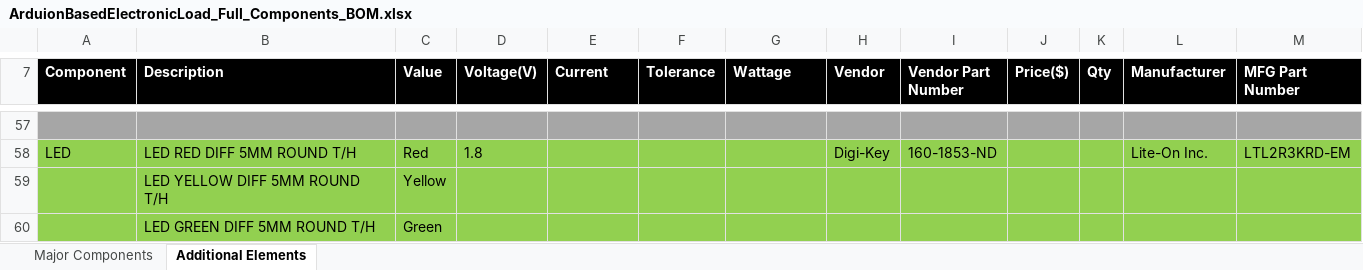
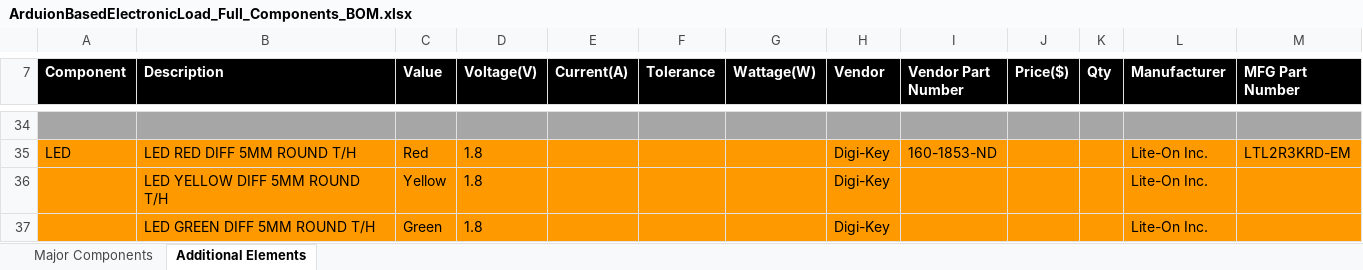
Before and after one commit to theengineeraccelerator/Arduino-Electronic-Load, an Excel workbook: 2 Architecture/ArduionBasedElectronicLoad_Full_Components_BOM.xlsx, sheet Additional Elements, drawn as a sheet; only a part is shown, gaps mark what is left out; values as stored, in another font and other column widths than the file's, no borders; removed rows and columns are numbered as before the commit, all else as after; the diff covers the shown part only; the diff names each change by its address in the sheet, - before the commit and + after, or states it on an @@ line.

Commit message:
Full Component BOM Updated
Full Component BOM, both the Major components sheet and Additional Components Sheet updated based on the comments received

```diff
--- a/2 Architecture/ArduionBasedElectronicLoad_Full_Components_BOM.xlsx (sheet Additional Elements)
+++ b/2 Architecture/ArduionBasedElectronicLoad_Full_Components_BOM.xlsx (sheet Additional Elements)
-E7: Current
+E7: Current(A)
-G7: Wattage
+G7: Wattage(W)
-A35:M35 fill: #92D050
+A35:M35 fill: #FF9900
-row 59:  | LED YELLOW DIFF 5MM ROUND T/H | Yellow
-row 60:  | LED GREEN DIFF 5MM ROUND T/H | Green
+row 36:  | LED YELLOW DIFF 5MM ROUND T/H | Yellow | 1.8 |  |  |  | Digi-Key |  |  |  | Lite-On Inc.
+row 37:  | LED GREEN DIFF 5MM ROUND T/H | Green | 1.8 |  |  |  | Digi-Key |  |  |  | Lite-On Inc.
```
Also changed, not shown: 14 added rows, 37 removed rows, 11 edited cells and cell formats elsewhere in this sheet, sheet Major Components, 2 other files.
